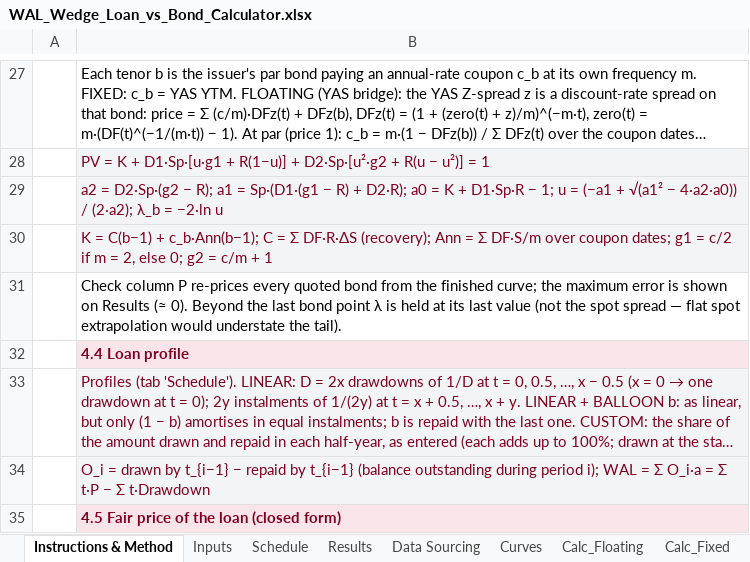
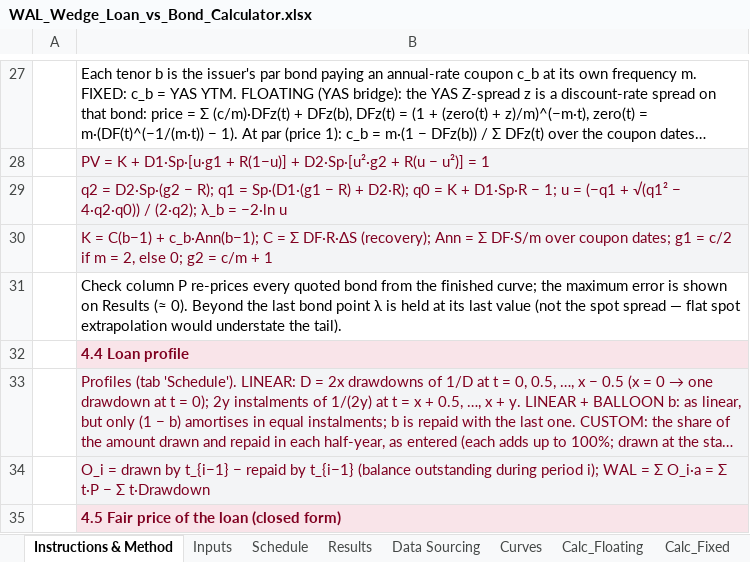
Before and after one commit to DevJRM/eaf-ai-lab, an Excel workbook: walWedge/WAL_Wedge_Loan_vs_Bond_Calculator.xlsx, sheet Instructions & Method, drawn as a sheet; only a part is shown, gaps mark what is left out; long unchanged cells end in …; values as stored, in another font and other column widths than the file's, no borders; the diff names each change by its address in the sheet, - before the commit and + after, or states it on an @@ line.

```diff
--- a/walWedge/WAL_Wedge_Loan_vs_Bond_Calculator.xlsx (sheet Instructions & Method)
+++ b/walWedge/WAL_Wedge_Loan_vs_Bond_Calculator.xlsx (sheet Instructions & Method)
-B29: a2 = D2·Sp·(g2 − R); a1 = Sp·(D1·(g1 − R) + D2·R); a0 = K + D1·Sp·R − 1; u = (−a1 + √(a1² − 4·a2·a0)) / (2·a2); λ_b =…
+B29: q2 = D2·Sp·(g2 − R); q1 = Sp·(D1·(g1 − R) + D2·R); q0 = K + D1·Sp·R − 1; u = (−q1 + √(q1² − 4·q2·q0)) / (2·q2); λ_b =…
```
Also changed, not shown: sheet Calc_Fixed, sheet Calc_Floating, 3 other files.
